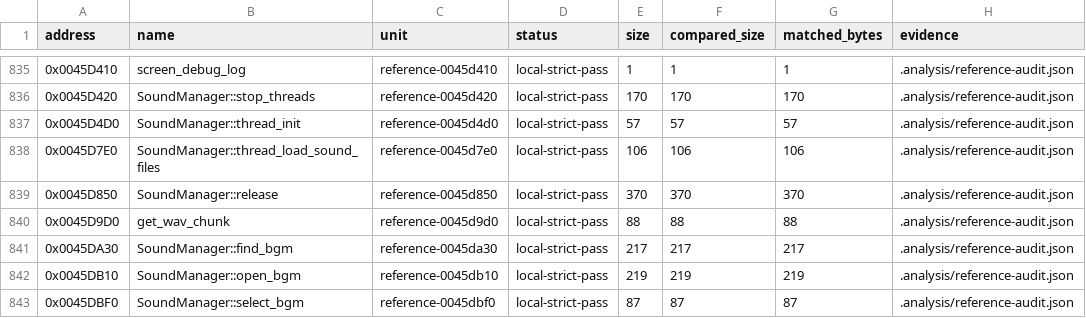
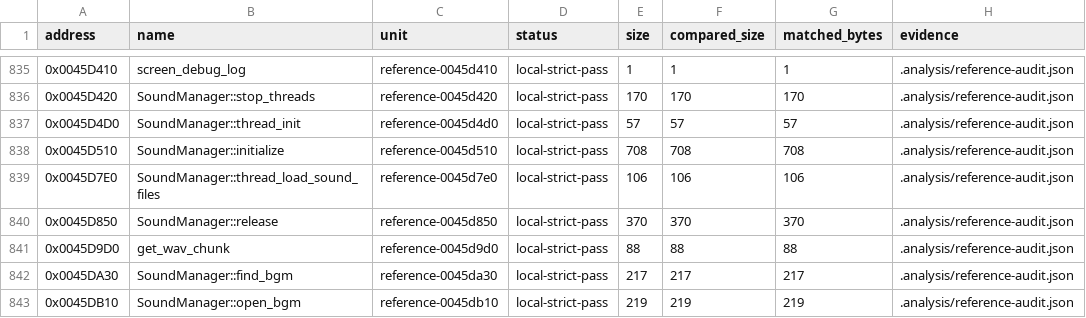
Before and after one commit to N0zoM1z0/th16, a CSV file: config/matches.csv, drawn as a sheet; only a part is shown, gaps mark what is left out; the shorter side is filled out with more unchanged rows.

```diff
--- a/config/matches.csv
+++ b/config/matches.csv
@@ -837,2 +837,3 @@ address,name,unit,status,size,compared_size,matched_bytes,evidence
 0x0045D4D0,SoundManager::thread_init,reference-0045d4d0,local-strict-pass,57,57,57,.analysis/reference-audit.json
+0x0045D510,SoundManager::initialize,reference-0045d510,local-strict-pass,708,708,708,.analysis/reference-audit.json
 0x0045D7E0,SoundManager::thread_load_sound_files,reference-0045d7e0,local-strict-pass,106,106,106,.analysis/reference-audit.json
```
Also changed, not shown: config/function-boundaries.csv, config/functions.csv, 7 other files.
